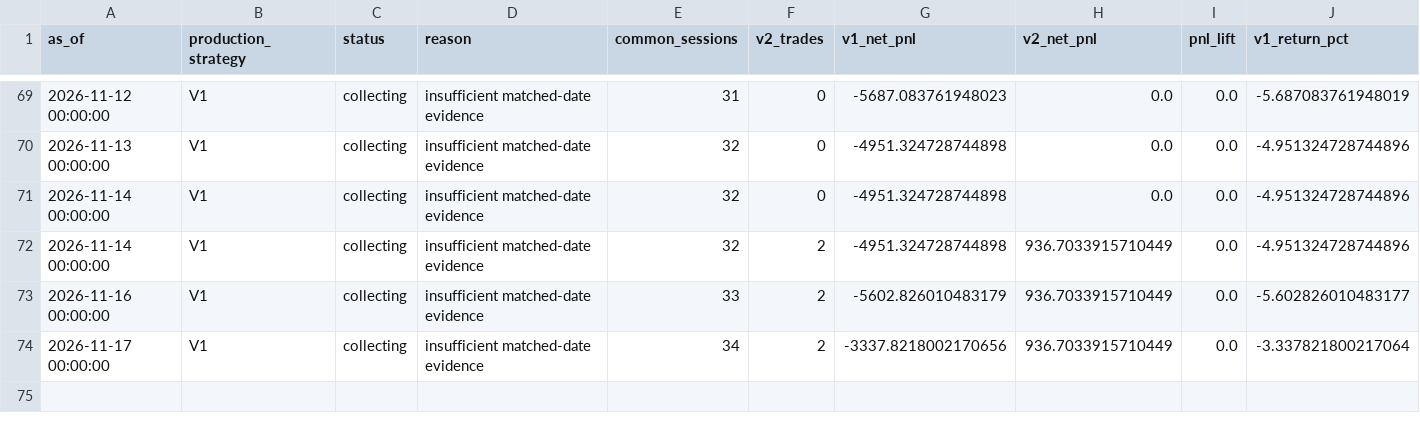
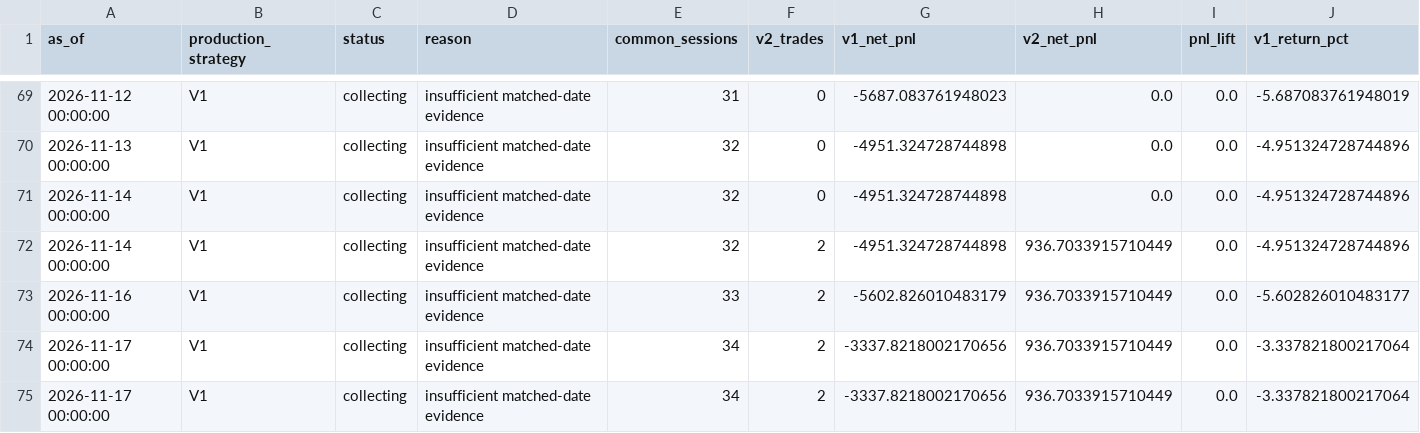
Before and after one commit to vishwasgarg5/stock-picker, a CSV file: data/strategy_promotion_history.csv, drawn as a sheet; only a part is shown, gaps mark what is left out; rows hold the shown columns only; the diff names each change by its address in the sheet, - before the commit and + after, or states it on an @@ line.

```diff
--- a/data/strategy_promotion_history.csv
+++ b/data/strategy_promotion_history.csv
+row 75: 2026-11-17 00:00:00 | V1 | collecting | insufficient matched-date evidence | 34 | 2 | -3337.8218002170656 | 936.7033915710449 | 0.0 | -3.337821800217064
```
Also changed, not shown: data/index_intelligence_summary.csv, data/phase85_receipt_anomalies.csv, 46 other files.
